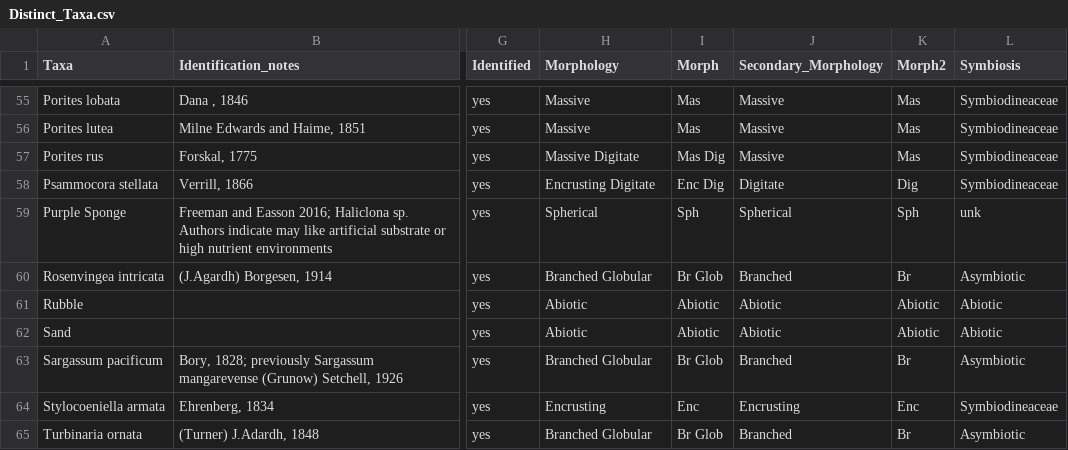
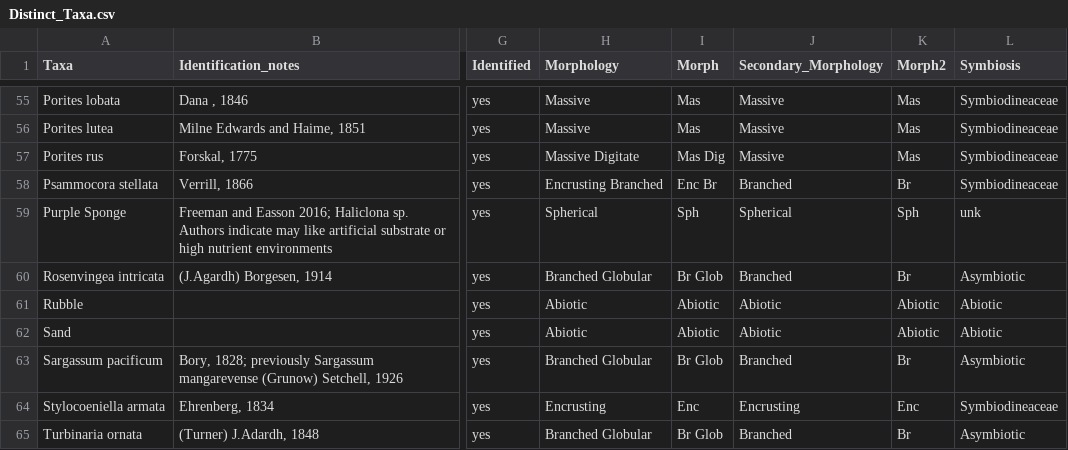
Before and after one commit to dbarnas/Natural_environmental_gradients_alter_community_composition_and_functional_diversity_on_coral_reefs, a CSV file: Data/Surveys/Distinct_Taxa.csv, drawn as a sheet; only a part is shown, gaps mark what is left out; the diff names each change by its address in the sheet, - before the commit and + after, or states it on an @@ line.

```diff
--- a/Data/Surveys/Distinct_Taxa.csv
+++ b/Data/Surveys/Distinct_Taxa.csv
-H58 (Morphology): Encrusting Digitate
+H58 (Morphology): Encrusting Branched
-I58 (Morph): Enc Dig
+I58 (Morph): Enc Br
-J58 (Secondary_Morphology): Digitate
+J58 (Secondary_Morphology): Branched
-K58 (Morph2): Dig
+K58 (Morph2): Br
```
Also changed, not shown: Data/Distinct_FE.csv, Data/Sp_FE_Vol_res.csv, 2 other files.
